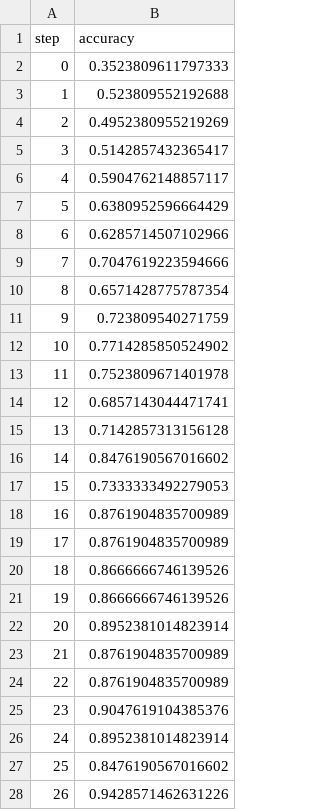
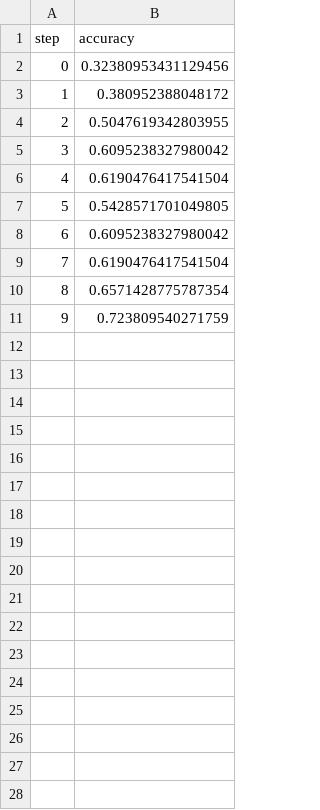
Before and after one commit to Nemestnay/dvc, a TSV file: plots/plots/metrics/train/accuracy.tsv, drawn as a sheet; only a part is shown; the diff covers the shown part only.

```diff
--- a/plots/plots/metrics/train/accuracy.tsv
+++ b/plots/plots/metrics/train/accuracy.tsv
@@ -1,28 +1,11 @@
 step	accuracy
-0	0.3523809611797333
-1	0.523809552192688
-2	0.4952380955219269
-3	0.5142857432365417
-4	0.5904762148857117
-5	0.6380952596664429
-6	0.6285714507102966
-7	0.7047619223594666
+0	0.32380953431129456
+1	0.380952388048172
+2	0.5047619342803955
+3	0.6095238327980042
+4	0.6190476417541504
+5	0.5428571701049805
+6	0.6095238327980042
+7	0.6190476417541504
 8	0.6571428775787354
 9	0.723809540271759
-10	0.7714285850524902
-11	0.7523809671401978
-12	0.6857143044471741
-13	0.7142857313156128
-14	0.8476190567016602
-15	0.7333333492279053
-16	0.8761904835700989
-17	0.8761904835700989
-18	0.8666666746139526
-19	0.8666666746139526
-20	0.8952381014823914
-21	0.8761904835700989
-22	0.8761904835700989
-23	0.9047619104385376
-24	0.8952381014823914
-25	0.8476190567016602
-26	0.9428571462631226
```
Also changed, not shown: 3 removed rows elsewhere in this file, plots/plots/metrics/eval/accuracy.tsv, plots/plots/metrics/eval/loss.tsv, 5 other files.
